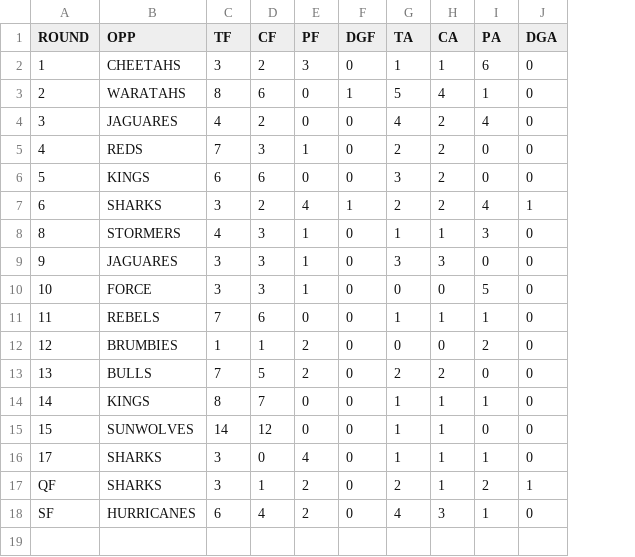
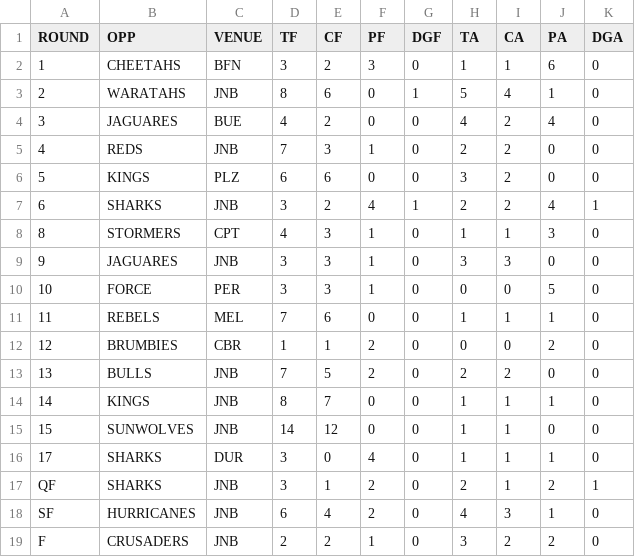
Before and after one commit to JoeJimFlood/RugbyPredictifier, a CSV file: 2017SuperRugby/teamcsvs/LIONS.csv, drawn as a sheet; the diff names each change by its address in the sheet, - before the commit and + after, or states it on an @@ line.

```diff
--- a/2017SuperRugby/teamcsvs/LIONS.csv
+++ b/2017SuperRugby/teamcsvs/LIONS.csv
+column C (VENUE), rows 2-18: BFN | JNB | BUE | JNB | PLZ | JNB | CPT | JNB | PER | MEL | CBR | JNB | JNB | JNB | DUR | JNB | JNB
+row 19: F | CRUSADERS | JNB | 2 | 2 | 1 | 0 | 3 | 2 | 2 | 0
```
Also changed, not shown: 2017SuperRugby/teamcsvs/BRUMBIES.csv, 2017SuperRugby/teamcsvs/CHIEFS.csv, 22 other files.
